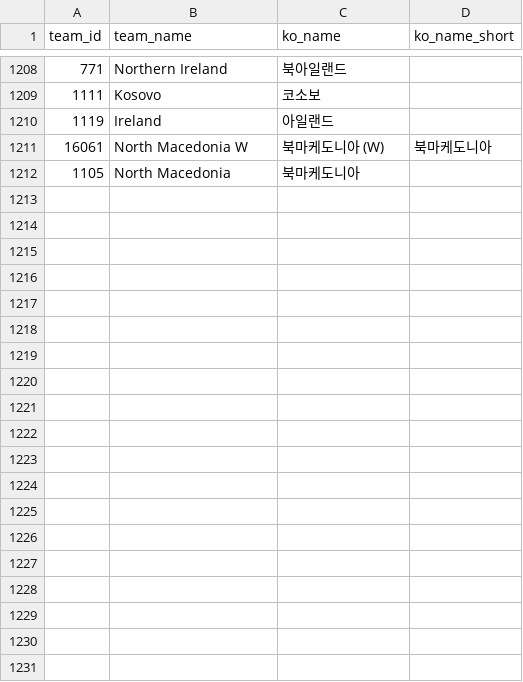
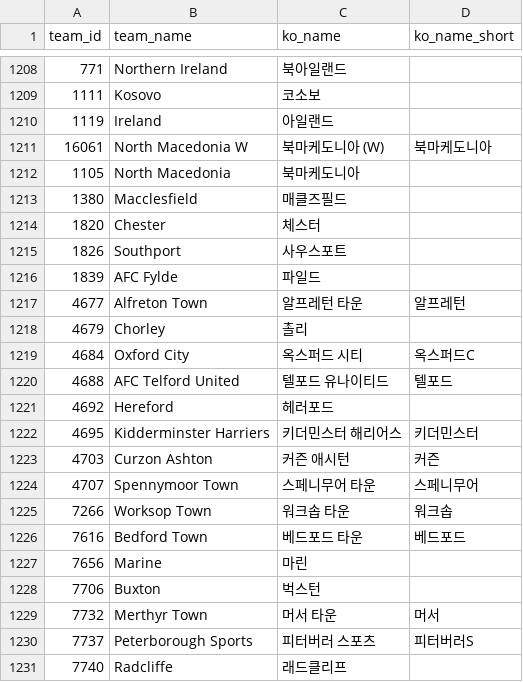
Before and after one commit to bgh1234554/football-obs-backend, a CSV file: src/main/resources/data/teams.csv, drawn as a sheet; only a part is shown, gaps mark what is left out; the diff covers the shown part only; the diff names each change by its address in the sheet, - before the commit and + after, or states it on an @@ line.

```diff
--- a/src/main/resources/data/teams.csv
+++ b/src/main/resources/data/teams.csv
+row 1213: 1380 | Macclesfield | 매클즈필드
+row 1214: 1820 | Chester | 체스터
+row 1215: 1826 | Southport | 사우스포트
+row 1216: 1839 | AFC Fylde | 파일드
+row 1217: 4677 | Alfreton Town | 알프레턴 타운 | 알프레턴
+row 1218: 4679 | Chorley | 촐리
+row 1219: 4684 | Oxford City | 옥스퍼드 시티 | 옥스퍼드C
+row 1220: 4688 | AFC Telford United | 텔포드 유나이티드 | 텔포드
+row 1221: 4692 | Hereford | 헤러포드
+row 1222: 4695 | Kidderminster Harriers | 키더민스터 해리어스 | 키더민스터
+row 1223: 4703 | Curzon Ashton | 커즌 애시턴 | 커즌
+row 1224: 4707 | Spennymoor Town | 스페니무어 타운 | 스페니무어
+row 1225: 7266 | Worksop Town | 워크솝 타운 | 워크솝
+row 1226: 7616 | Bedford Town | 베드포드 타운 | 베드포드
+row 1227: 7656 | Marine | 마린
+row 1228: 7706 | Buxton | 벅스턴
+row 1229: 7732 | Merthyr Town | 머서 타운 | 머서
+row 1230: 7737 | Peterborough Sports | 피터버러 스포츠 | 피터버러S
+row 1231: 7740 | Radcliffe | 래드클리프
```
Also changed, not shown: 29 added rows and 1 edited cell elsewhere in this file, src/main/resources/data/leagues.csv.
